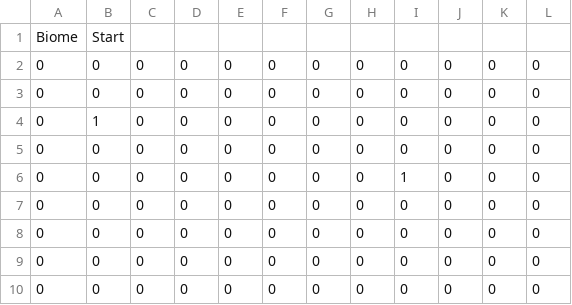
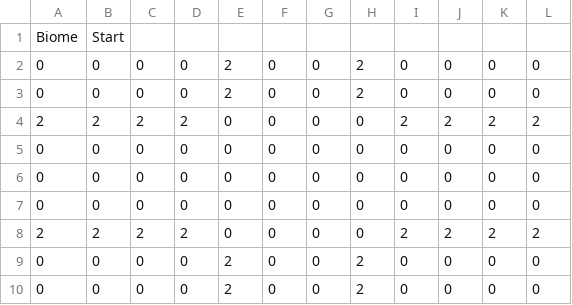
Before and after one commit to chompcom/BIMPACT_GAM_PROJECT, a CSV file: Assets/Levels/Room_Data/Start_1.csv, drawn as a sheet; removed rows and columns are numbered as before the commit, all else as after; the diff names each change by its address in the sheet, - before the commit and + after, or states it on an @@ line.

```diff
--- a/Assets/Levels/Room_Data/Start_1.csv
+++ b/Assets/Levels/Room_Data/Start_1.csv
-E2:E3: 0
+E2:E3: 2
-H2:H3: 0
+H2:H3: 2
-row 4: 0 | 1 | 0 | 0 | 0 | 0 | 0 | 0 | 0 | 0 | 0 | 0
-row 5: 0 | 0 | 0 | 0 | 0 | 0 | 0 | 0 | 0 | 0 | 0 | 0
-row 6: 0 | 0 | 0 | 0 | 0 | 0 | 0 | 0 | 1 | 0 | 0 | 0
+row 4: 2 | 2 | 2 | 2 | 0 | 0 | 0 | 0 | 2 | 2 | 2 | 2
+row 8: 2 | 2 | 2 | 2 | 0 | 0 | 0 | 0 | 2 | 2 | 2 | 2
-E9: 0
+E9: 2
-H9: 0
+H9: 2
+row 10: 0 | 0 | 0 | 0 | 2 | 0 | 0 | 2 | 0 | 0 | 0 | 0
```
Also changed, not shown: Assets/Levels/Room_Data/Green_1.csv, Assets/Levels/Room_Data/Ice_1.csv, 13 other files.
